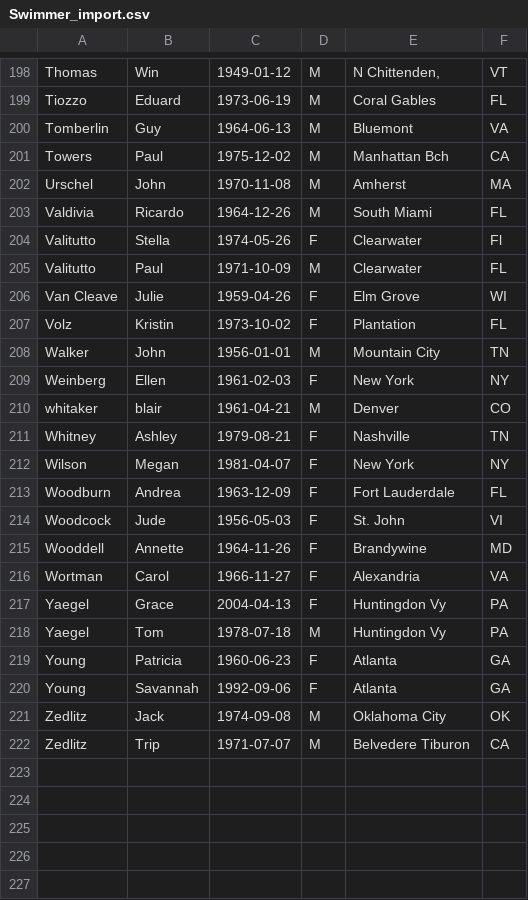
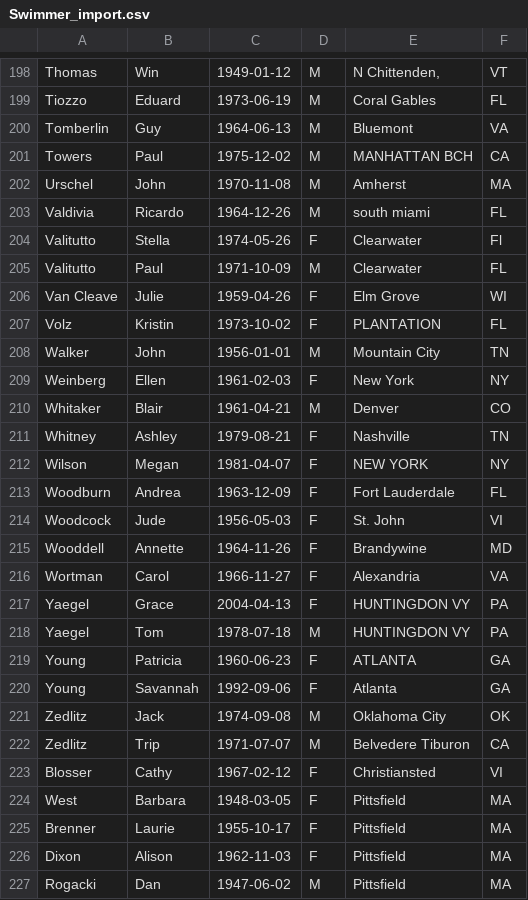
Before and after one commit to mmtsweng/swimrace_timing, a CSV file: working/Swimmer_import.csv, drawn as a sheet; only a part is shown, gaps mark what is left out; the diff covers the shown part only.

```diff
--- a/working/Swimmer_import.csv
+++ b/working/Swimmer_import.csv
@@ -200,5 +200,5 @@ Tiozzo,Eduard,1973-06-19,M,Coral Gables,FL
 Tomberlin,Guy,1964-06-13,M,Bluemont,VA
-Towers,Paul,1975-12-02,M,Manhattan Bch,CA
+Towers,Paul,1975-12-02,M,MANHATTAN BCH,CA
 Urschel,John,1970-11-08,M,Amherst,MA
-Valdivia,Ricardo,1964-12-26,M,South Miami,FL
+Valdivia,Ricardo,1964-12-26,M,south miami,FL
 Valitutto,Stella,1974-05-26,F,Clearwater,Fl
@@ -206,8 +206,8 @@ Valitutto,Paul,1971-10-09,M,Clearwater,FL
 Van Cleave,Julie,1959-04-26,F,Elm Grove,WI
-Volz,Kristin,1973-10-02,F,Plantation,FL
+Volz,Kristin,1973-10-02,F,PLANTATION,FL
 Walker,John,1956-01-01,M,Mountain City,TN
 Weinberg,Ellen,1961-02-03,F,New York,NY
-whitaker,blair,1961-04-21,M,Denver,CO
+Whitaker,Blair,1961-04-21,M,Denver,CO
 Whitney,Ashley,1979-08-21,F,Nashville,TN
-Wilson,Megan,1981-04-07,F,New York,NY
+Wilson,Megan,1981-04-07,F,NEW YORK,NY
 Woodburn,Andrea,1963-12-09,F,Fort Lauderdale,FL
@@ -216,5 +216,5 @@ Wooddell,Annette,1964-11-26,F,Brandywine,MD
 Wortman,Carol,1966-11-27,F,Alexandria,VA
-Yaegel,Grace,2004-04-13,F,Huntingdon Vy,PA
-Yaegel,Tom,1978-07-18,M,Huntingdon Vy,PA
-Young,Patricia,1960-06-23,F,Atlanta,GA
+Yaegel,Grace,2004-04-13,F,HUNTINGDON VY,PA
+Yaegel,Tom,1978-07-18,M,HUNTINGDON VY,PA
+Young,Patricia,1960-06-23,F,ATLANTA,GA
 Young,Savannah,1992-09-06,F,Atlanta,GA
@@ -222 +222,6 @@ Zedlitz,Jack,1974-09-08,M,Oklahoma City,OK
 Zedlitz,Trip,1971-07-07,M,Belvedere Tiburon,CA
+Blosser,Cathy,1967-02-12,F,Christiansted,VI
+West,Barbara,1948-03-05,F,Pittsfield,MA
+Brenner,Laurie,1955-10-17,F,Pittsfield,MA
+Dixon,Alison,1962-11-03,F,Pittsfield,MA
+Rogacki,Dan,1947-06-02,M,Pittsfield,MA
```
Also changed, not shown: 92 edited cells elsewhere in this file, 2 other files.
